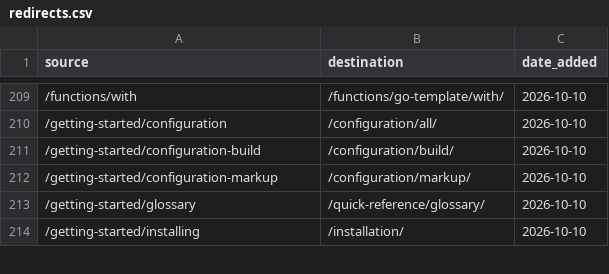
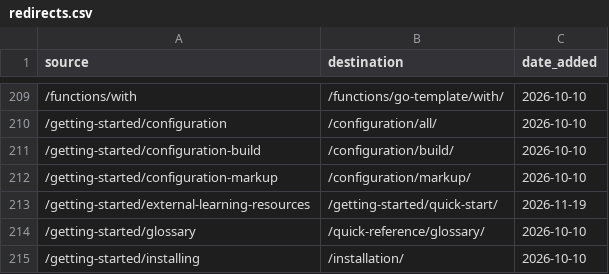
Before and after one commit to gohugoio/hugoDocs, a CSV file: assets/data/redirects.csv, drawn as a sheet; only a part is shown, gaps mark what is left out; the diff names each change by its address in the sheet, - before the commit and + after, or states it on an @@ line.

Commit message:
content: Remove external learning resources page
Remove the external learning resources page, which listed books and
videos that predate significant changes to Hugo, and redirect its
URL to the quick start page. Remove the link to this page from the
quick start page.

The page contained many external links that were hard to maintain
and prone to link rot.

```diff
--- a/assets/data/redirects.csv
+++ b/assets/data/redirects.csv
+row 213: /getting-started/external-learning-resources | /getting-started/quick-start/ | 2026-11-19
```
Also changed, not shown: 4 other files.
